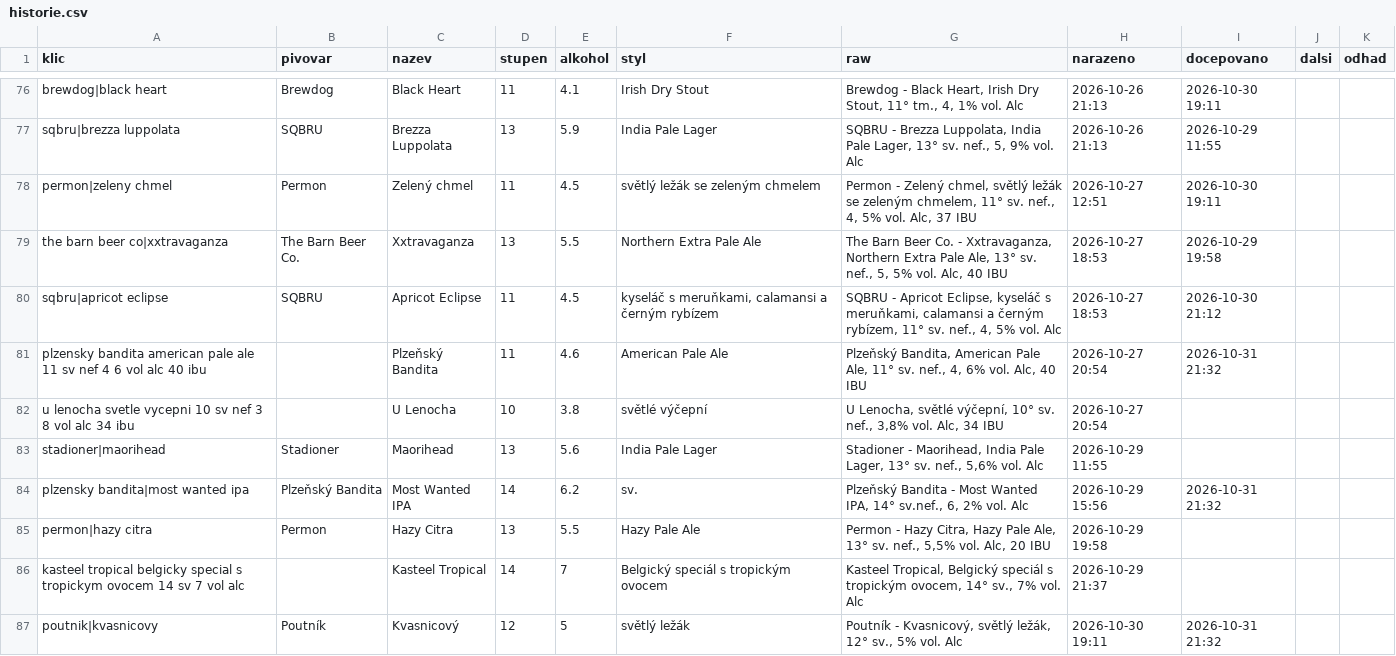
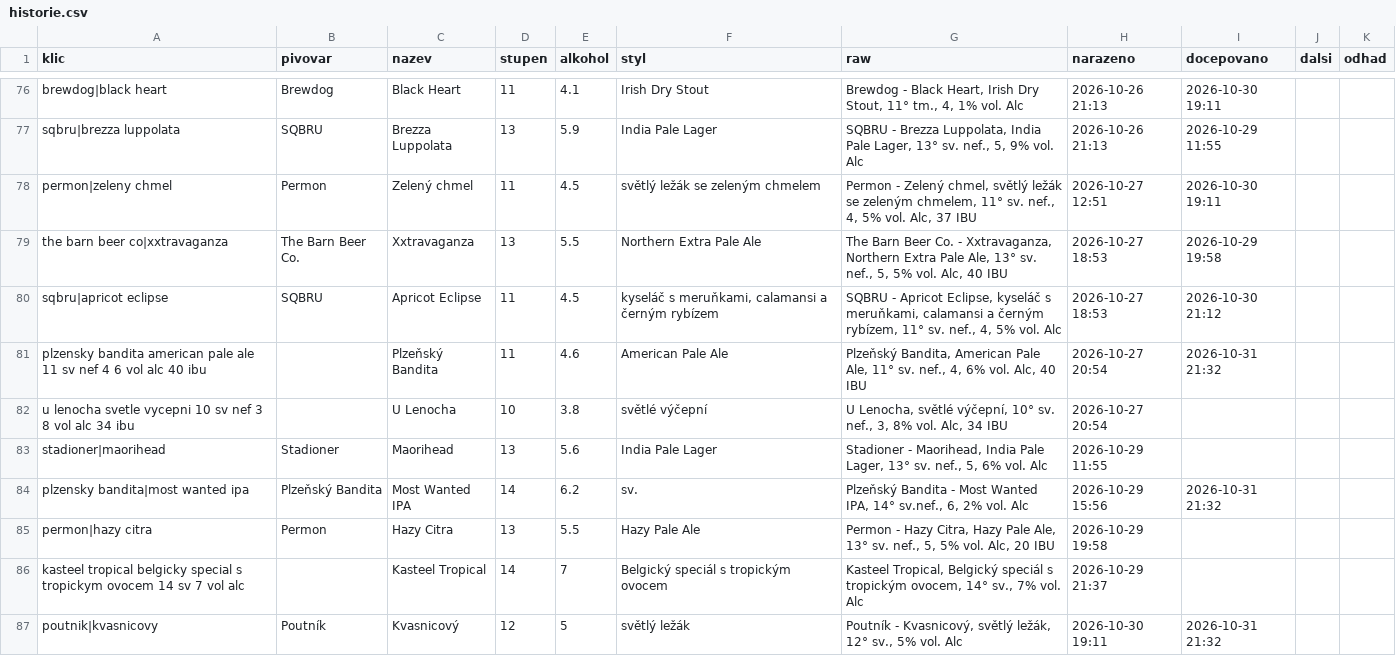
Before and after one commit to romankokos1/gal, a CSV file: data/kmp/historie.csv, drawn as a sheet; only a part is shown, gaps mark what is left out; the diff covers the shown part only.

```diff
--- a/data/kmp/historie.csv
+++ b/data/kmp/historie.csv
@@ -81,6 +81,6 @@ sqbru|apricot eclipse,SQBRU,Apricot Eclipse,11,4.5,"kyseláč s meruňkami, cala
 plzensky bandita american pale ale 11 sv nef 4 6 vol alc 40 ibu,,Plzeňský Bandita,11,4.6,American Pale Ale,"Plzeňský Bandita, American Pale Ale, 11° sv. nef., 4, 6% vol. Alc, 40 IBU",2026-10-27 20:54,2026-10-31 21:32,,
-u lenocha svetle vycepni 10 sv nef 3 8 vol alc 34 ibu,,U Lenocha,10,3.8,světlé výčepní,"U Lenocha, světlé výčepní, 10° sv. nef., 3,8% vol. Alc, 34 IBU",2026-10-27 20:54,,,
-stadioner|maorihead,Stadioner,Maorihead,13,5.6,India Pale Lager,"Stadioner - Maorihead, India Pale Lager, 13° sv. nef., 5,6% vol. Alc",2026-10-29 11:55,,,
+u lenocha svetle vycepni 10 sv nef 3 8 vol alc 34 ibu,,U Lenocha,10,3.8,světlé výčepní,"U Lenocha, světlé výčepní, 10° sv. nef., 3, 8% vol. Alc, 34 IBU",2026-10-27 20:54,,,
+stadioner|maorihead,Stadioner,Maorihead,13,5.6,India Pale Lager,"Stadioner - Maorihead, India Pale Lager, 13° sv. nef., 5, 6% vol. Alc",2026-10-29 11:55,,,
 plzensky bandita|most wanted ipa,Plzeňský Bandita,Most Wanted IPA,14,6.2,sv.,"Plzeňský Bandita - Most Wanted IPA, 14° sv.nef., 6, 2% vol. Alc",2026-10-29 15:56,2026-10-31 21:32,,
-permon|hazy citra,Permon,Hazy Citra,13,5.5,Hazy Pale Ale,"Permon - Hazy Citra, Hazy Pale Ale, 13° sv. nef., 5,5% vol. Alc, 20 IBU",2026-10-29 19:58,,,
+permon|hazy citra,Permon,Hazy Citra,13,5.5,Hazy Pale Ale,"Permon - Hazy Citra, Hazy Pale Ale, 13° sv. nef., 5, 5% vol. Alc, 20 IBU",2026-10-29 19:58,,,
 kasteel tropical belgicky special s tropickym ovocem 14 sv 7 vol alc,,Kasteel Tropical,14,7,Belgický speciál s tropickým ovocem,"Kasteel Tropical, Belgický speciál s tropickým ovocem, 14° sv., 7% vol. Alc",2026-10-29 21:37,,,
```
Also changed, not shown: 1 added row and 6 edited cells elsewhere in this file, data/beerknir/historie.csv, data/crafthouse/historie.csv, 13 other files.
